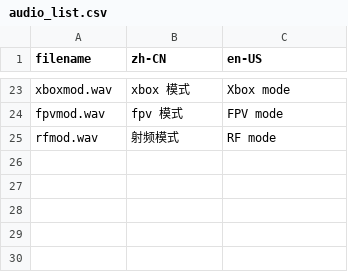
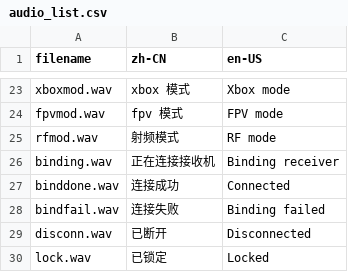
Before and after one commit to dfsvd/ESP32_Remote, a CSV file: ESP32/tools/audio_gen/audio_list.csv, drawn as a sheet; only a part is shown, gaps mark what is left out.

Commit message:
feat: 射频模式连接/解锁逻辑重构 + 新增5个语音 + 安全警告修复
射频模式改动：
- 去掉开机 SD 检测，RF 模式下未连接飞机时 SD 作为连接键
- 按 SD 发 bind + 播'正在连接接收机'，连上播'连接成功'，30s超时播'连接失败'
- 链路断开且非主动连接中 → 播'已断开'
- SB 从关→开 → 播'已解锁'，从开→关 → 播'已锁定'

安全警告修复：
- 油门最低阈值从 >1020 放宽到 >1060（抵消校准噪声）
- SB 检测通道从 sw4(CH12) 修正为 aux2(CH6)
- SC 三段开关默认位置为下(1000)，不在下位时警告
- SB 边沿检测通道修正为 aux2

新增 5 个语音：binding / binddone / bindfail / disconn / lock
删除 BOOT_MODE_RF_BIND 废弃枚举
保留 TELEMOK/TELEMKO 跟踪 is_linked 回传状态

```diff
--- a/ESP32/tools/audio_gen/audio_list.csv
+++ b/ESP32/tools/audio_gen/audio_list.csv
@@ -25 +25,6 @@ fpvmod.wav,fpv 模式,FPV mode
 rfmod.wav,射频模式,RF mode
+binding.wav,正在连接接收机,Binding receiver
+binddone.wav,连接成功,Connected
+bindfail.wav,连接失败,Binding failed
+disconn.wav,已断开,Disconnected
+lock.wav,已锁定,Locked
```
Also changed, not shown: 8 other files.
